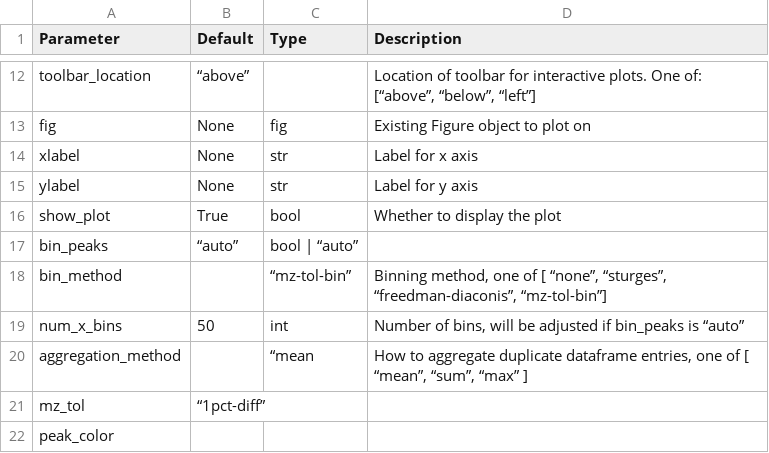
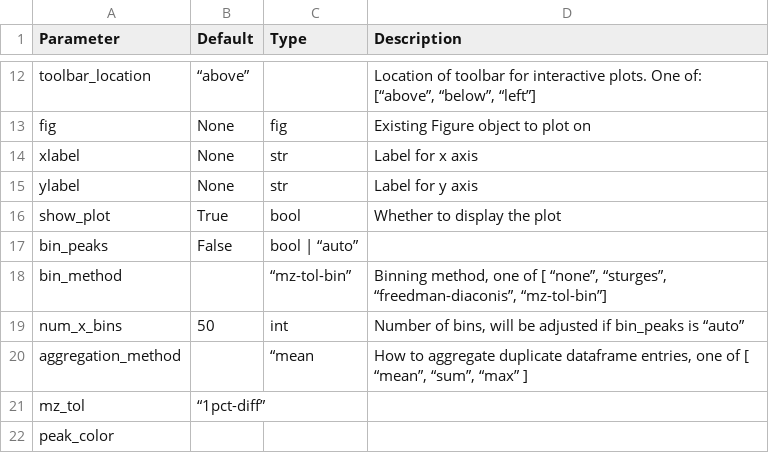
Before and after one commit to OpenMS/pyopenms_viz, a TSV file: docs/spectrumPlot.tsv, drawn as a sheet; only a part is shown, gaps mark what is left out.

Commit message:
update spectrum doc parameter binning default

```diff
--- a/docs/spectrumPlot.tsv
+++ b/docs/spectrumPlot.tsv
@@ -16,3 +16,3 @@ ylabel 	None	str	Label for y axis
 show_plot	True	bool	Whether to display the plot
-bin_peaks	“auto”	bool | “auto”	
+bin_peaks	False	bool | “auto”	
 bin_method		“mz-tol-bin”	Binning method, one of [ “none”, “sturges”, “freedman-diaconis”, “mz-tol-bin”]
```
